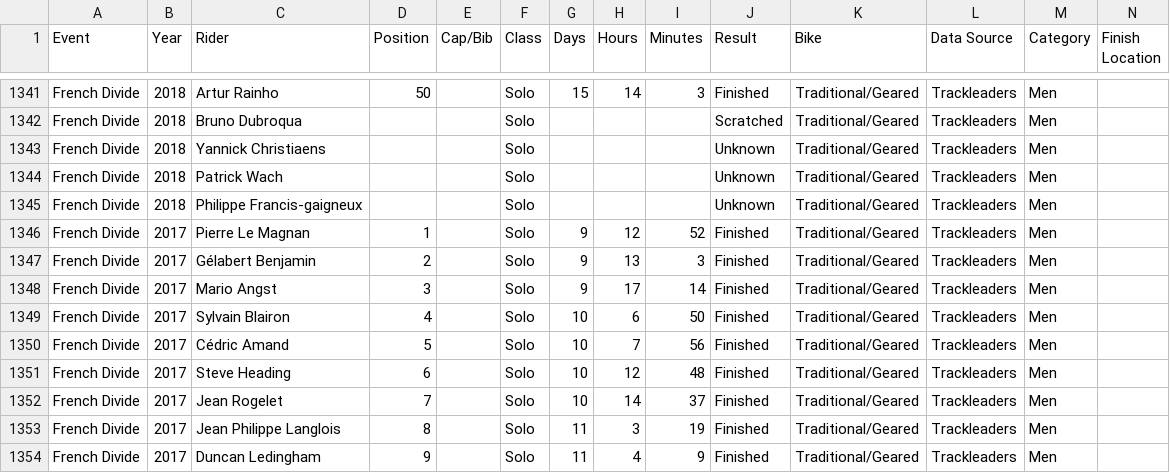
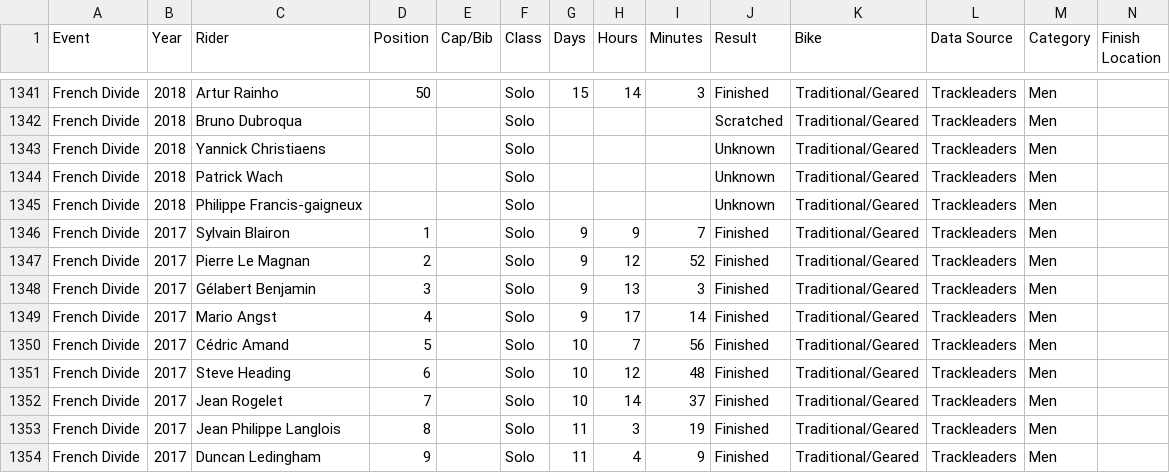
Before and after one commit to dotwatcher/dotwatcher-data, a CSV file: results.csv, drawn as a sheet; only a part is shown, gaps mark what is left out.

Commit message:
Updating results

```diff
--- a/results.csv
+++ b/results.csv
@@ -1345,6 +1345,6 @@ French Divide,2018,Patrick Wach,,,Solo,,,,Unknown,Traditional/Geared,Trackleader
 French Divide,2018,Philippe Francis-gaigneux,,,Solo,,,,Unknown,Traditional/Geared,Trackleaders,Men,
-French Divide,2017,Pierre Le Magnan,1,,Solo,9,12,52,Finished,Traditional/Geared,Trackleaders,Men,
-French Divide,2017,Gélabert Benjamin,2,,Solo,9,13,3,Finished,Traditional/Geared,Trackleaders,Men,
-French Divide,2017,Mario Angst,3,,Solo,9,17,14,Finished,Traditional/Geared,Trackleaders,Men,
-French Divide,2017,Sylvain Blairon,4,,Solo,10,6,50,Finished,Traditional/Geared,Trackleaders,Men,
+French Divide,2017,Sylvain Blairon,1,,Solo,9,9,7,Finished,Traditional/Geared,Trackleaders,Men,
+French Divide,2017,Pierre Le Magnan,2,,Solo,9,12,52,Finished,Traditional/Geared,Trackleaders,Men,
+French Divide,2017,Gélabert Benjamin,3,,Solo,9,13,3,Finished,Traditional/Geared,Trackleaders,Men,
+French Divide,2017,Mario Angst,4,,Solo,9,17,14,Finished,Traditional/Geared,Trackleaders,Men,
 French Divide,2017,Cédric Amand,5,,Solo,10,7,56,Finished,Traditional/Geared,Trackleaders,Men,
```
